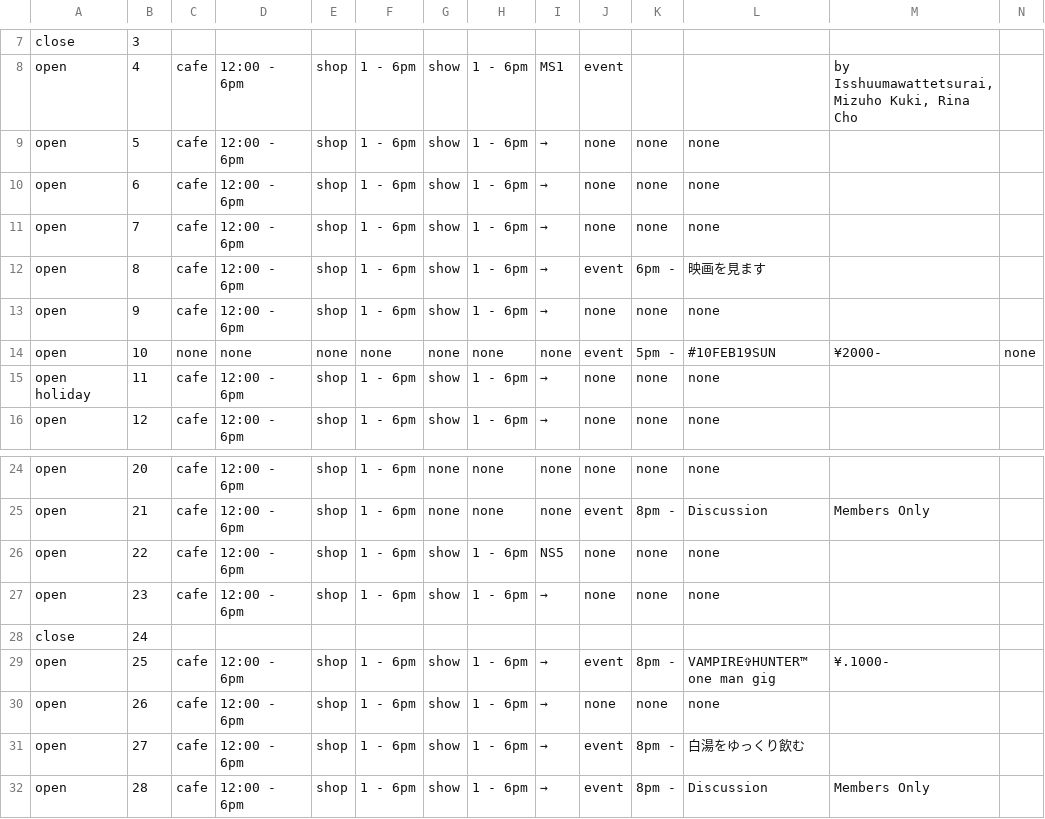
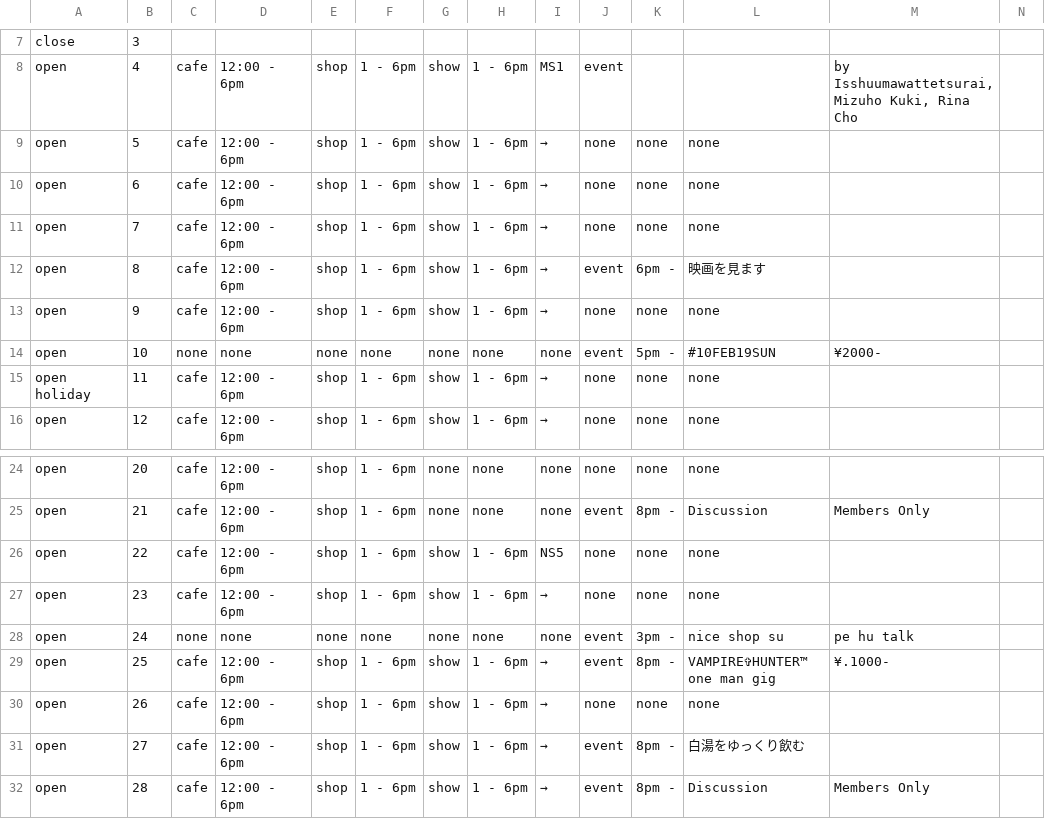
Before and after one commit to pe-hu/nishitemma, a CSV file: 2.csv, drawn as a sheet; only a part is shown, gaps mark what is left out.

Commit message:
Update 2.csv

```diff
--- a/2.csv
+++ b/2.csv
@@ -13,3 +13,3 @@ open,8,cafe,12:00 - 6pm,shop,1 - 6pm,show,1 - 6pm,→,event,6pm -,映画を見
 open,9,cafe,12:00 - 6pm,shop,1 - 6pm,show,1 - 6pm,→,none,none,none,
-open,10,none,none,none,none,none,none,none,event,5pm -,#10FEB19SUN,¥2000-,none
+open,10,none,none,none,none,none,none,none,event,5pm -,#10FEB19SUN,¥2000-
 open holiday,11,cafe,12:00 - 6pm,shop,1 - 6pm,show,1 - 6pm,→,none,none,none,
@@ -27,3 +27,3 @@ open,22,cafe,12:00 - 6pm,shop,1 - 6pm,show,1 - 6pm,NS5,none,none,none,
 open,23,cafe,12:00 - 6pm,shop,1 - 6pm,show,1 - 6pm,→,none,none,none,
-close,24,
+open,24,none,none,none,none,none,none,none,event,3pm -,nice shop su,pe hu talk
 open,25,cafe,12:00 - 6pm,shop,1 - 6pm,show,1 - 6pm,→,event,8pm -,VAMPIRE✞HUNTER™ one man gig,¥.1000-
```
